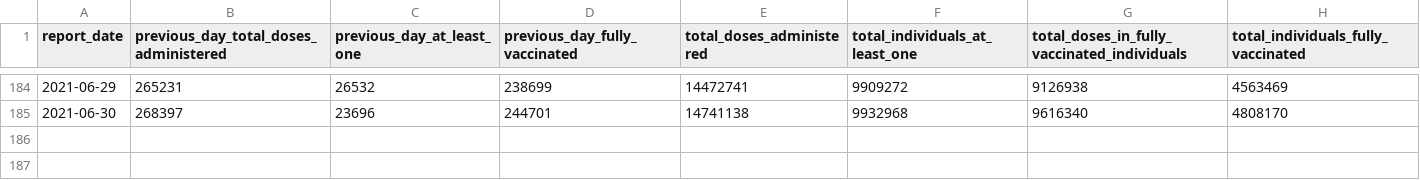
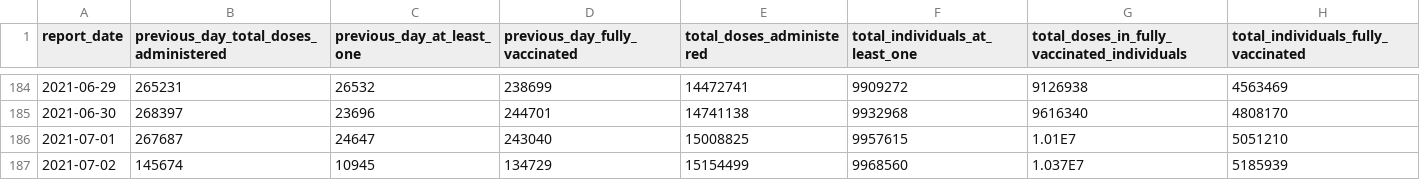
Before and after one commit to aaljaish/covid-19, a CSV file: vaccine_doses.csv, drawn as a sheet; only a part is shown, gaps mark what is left out; the diff names each change by its address in the sheet, - before the commit and + after, or states it on an @@ line.

Commit message:
Ontario COVID-19 data

```diff
--- a/vaccine_doses.csv
+++ b/vaccine_doses.csv
+row 186: 2021-07-01 | 267687 | 24647 | 243040 | 15008825 | 9957615 | 1.01E7 | 5051210
+row 187: 2021-07-02 | 145674 | 10945 | 134729 | 15154499 | 9968560 | 1.037E7 | 5185939
```
